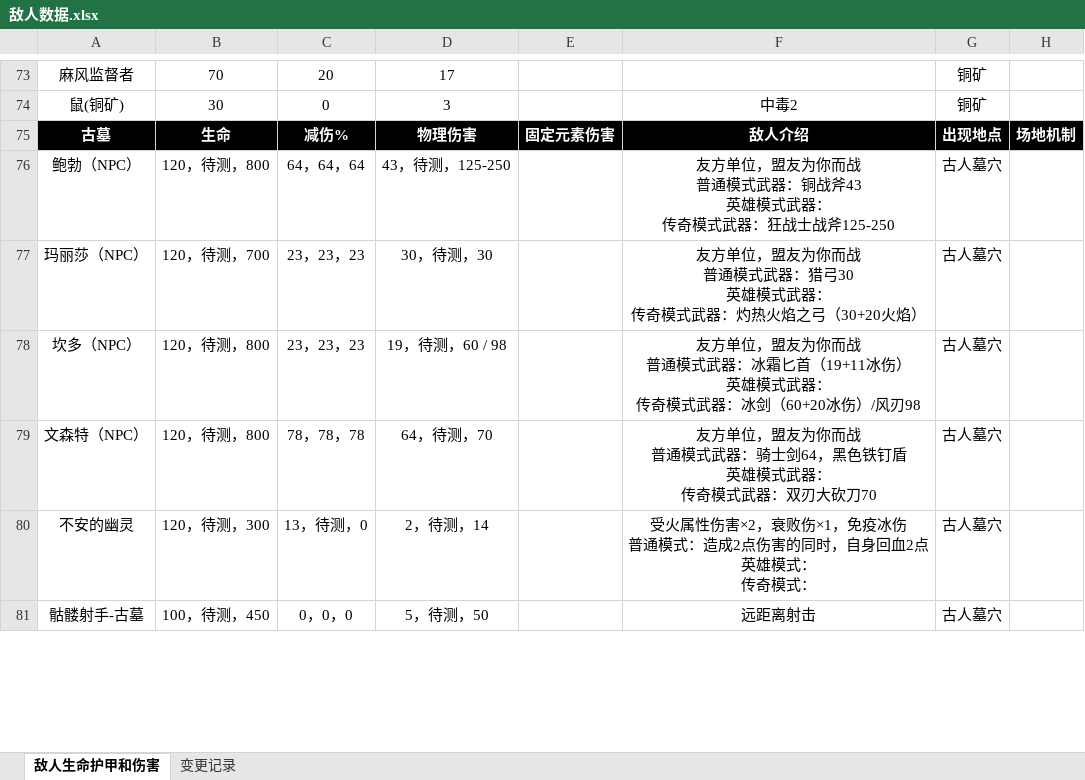
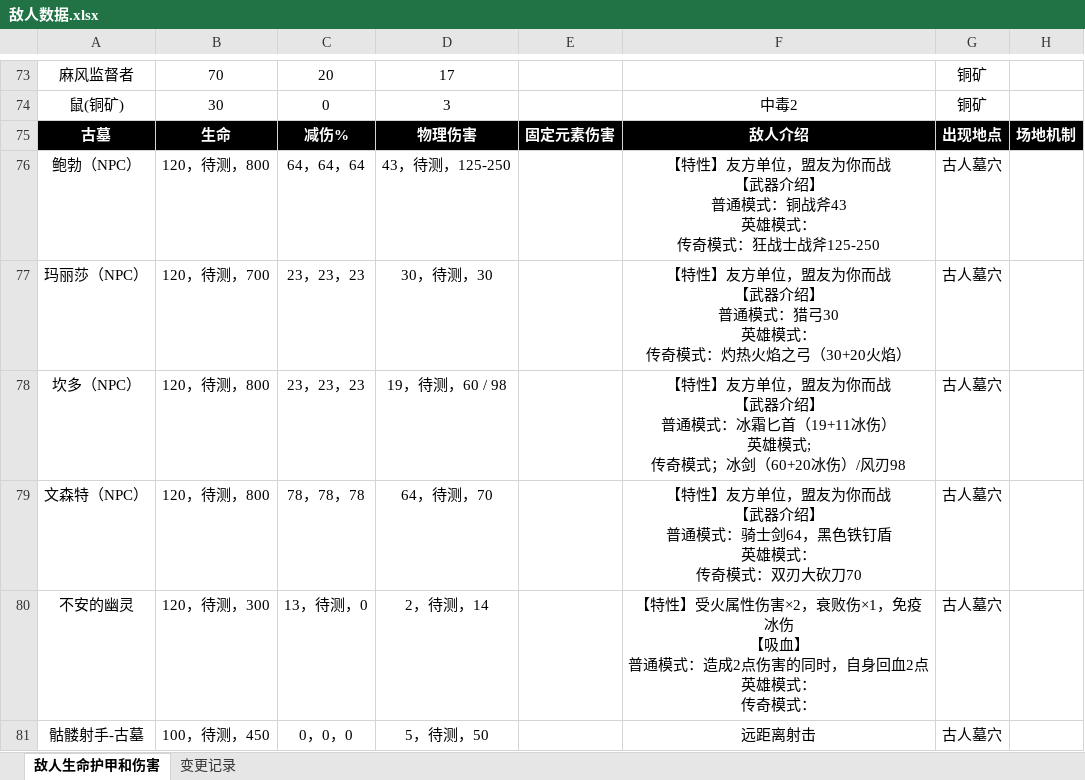
Before and after one commit to jasonXiao422/grimsoul-wiki, an Excel workbook: data-source/敌人数据.xlsx, sheet 敌人生命护甲和伤害, drawn as a sheet; only a part is shown, gaps mark what is left out; values as stored, in another font and other column widths than the file's, no borders; ↵ is a line break in a cell; the diff covers the shown part only; the diff names each change by its address in the sheet, - before the commit and + after, or states it on an @@ line.

```diff
--- a/data-source/敌人数据.xlsx (sheet 敌人生命护甲和伤害)
+++ b/data-source/敌人数据.xlsx (sheet 敌人生命护甲和伤害)
-F76: 友方单位，盟友为你而战 ↵ 普通模式武器：铜战斧43 ↵ 英雄模式武器： ↵ 传奇模式武器：狂战士…
+F76: 【特性】友方单位，盟友为你而战 ↵ 【武器介绍】 ↵ 普通模式：铜战斧43 ↵ 英雄模式： ↵ 传奇模式：狂战士…
-F77: 友方单位，盟友为你而战 ↵ 普通模式武器：猎弓30 ↵ 英雄模式武器： ↵ 传奇模式武器：灼热火…
+F77: 【特性】友方单位，盟友为你而战 ↵ 【武器介绍】 ↵ 普通模式：猎弓30 ↵ 英雄模式： ↵ 传奇模式：灼热火…
-F78: 友方单位，盟友为你而战 ↵ 普通模式武器：冰霜匕首（19+11冰伤） ↵ 英雄模式武器： ↵ 传奇模式武器：冰剑（60+20…
+F78: 【特性】友方单位，盟友为你而战 ↵ 【武器介绍】 ↵ 普通模式：冰霜匕首（19+11冰伤） ↵ 英雄模式; ↵ 传奇模式；冰剑（60+20…
-F79: 友方单位，盟友为你而战 ↵ 普通模式武器：骑士剑64，黑色铁钉盾 ↵ 英雄模式武器： ↵ 传奇模式武器：双刃大…
+F79: 【特性】友方单位，盟友为你而战 ↵ 【武器介绍】 ↵ 普通模式：骑士剑64，黑色铁钉盾 ↵ 英雄模式： ↵ 传奇模式：双刃大…
-F80: 受火属性伤害×2，衰败伤×1，免疫冰伤 ↵ 普通模…
+F80: 【特性】受火属性伤害×2，衰败伤×1，免疫冰伤 ↵ 【吸血】 ↵ 普通模…
```
Also changed, not shown: 4 edited cells elsewhere in this sheet, 1 other file.
